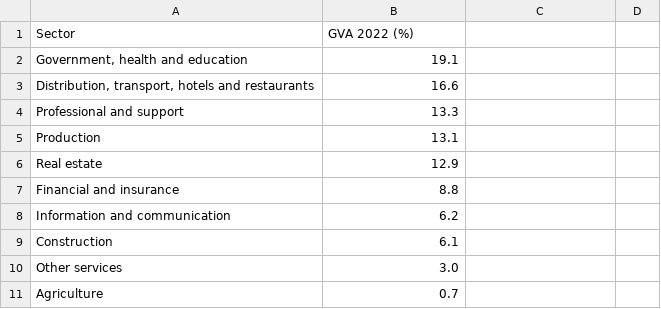
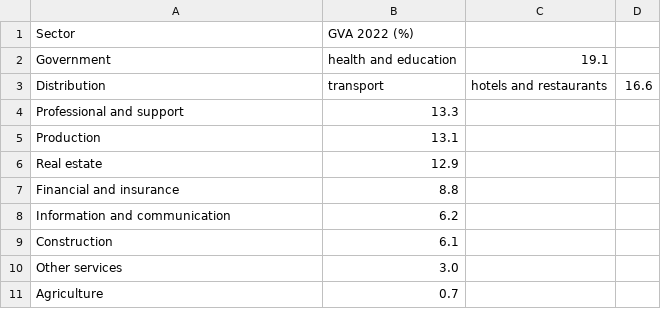
Before and after one commit to louisflamencourt/GrowthLab, a CSV file: GVA_sectors.csv, drawn as a sheet; removed rows and columns are numbered as before the commit, all else as after; the diff names each change by its address in the sheet, - before the commit and + after, or states it on an @@ line.

Commit message:
Update GVA_sectors.csv

```diff
--- a/GVA_sectors.csv
+++ b/GVA_sectors.csv
-row 2: Government, health and education | 19.1
-row 3: Distribution, transport, hotels and restaurants | 16.6
+row 2: Government | health and education | 19.1
+row 3: Distribution | transport | hotels and restaurants | 16.6
```
